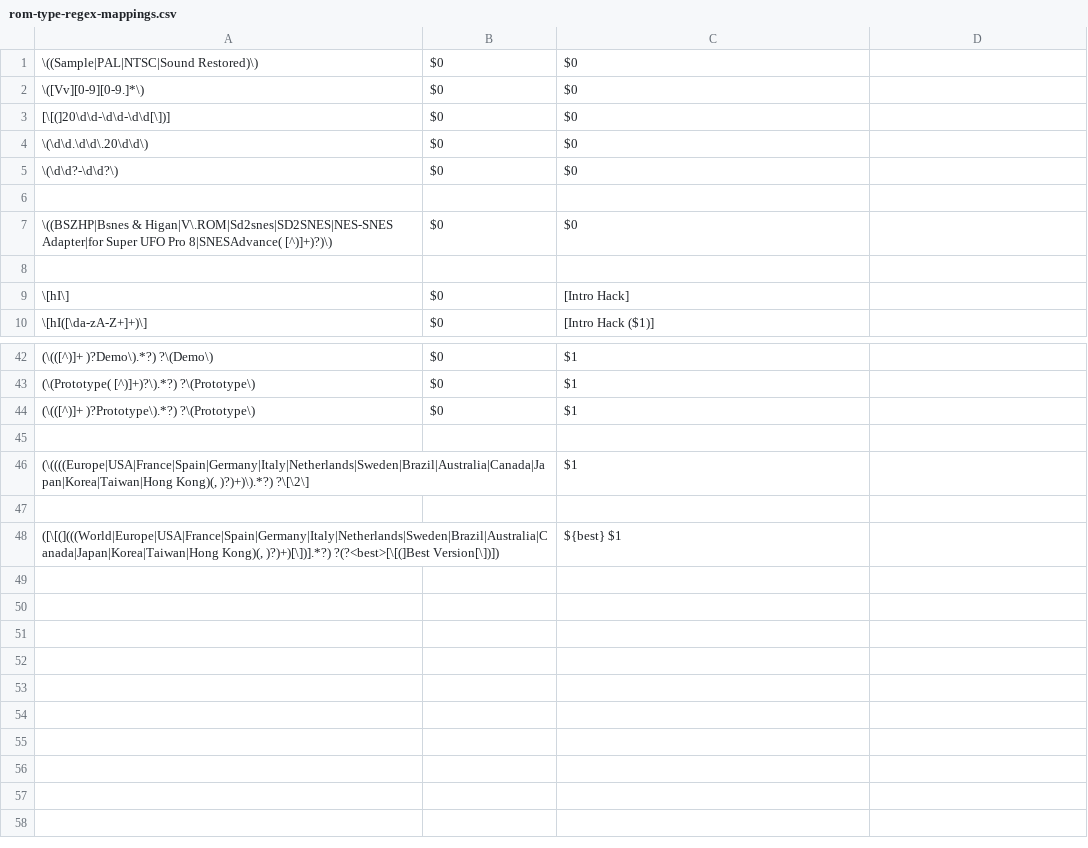
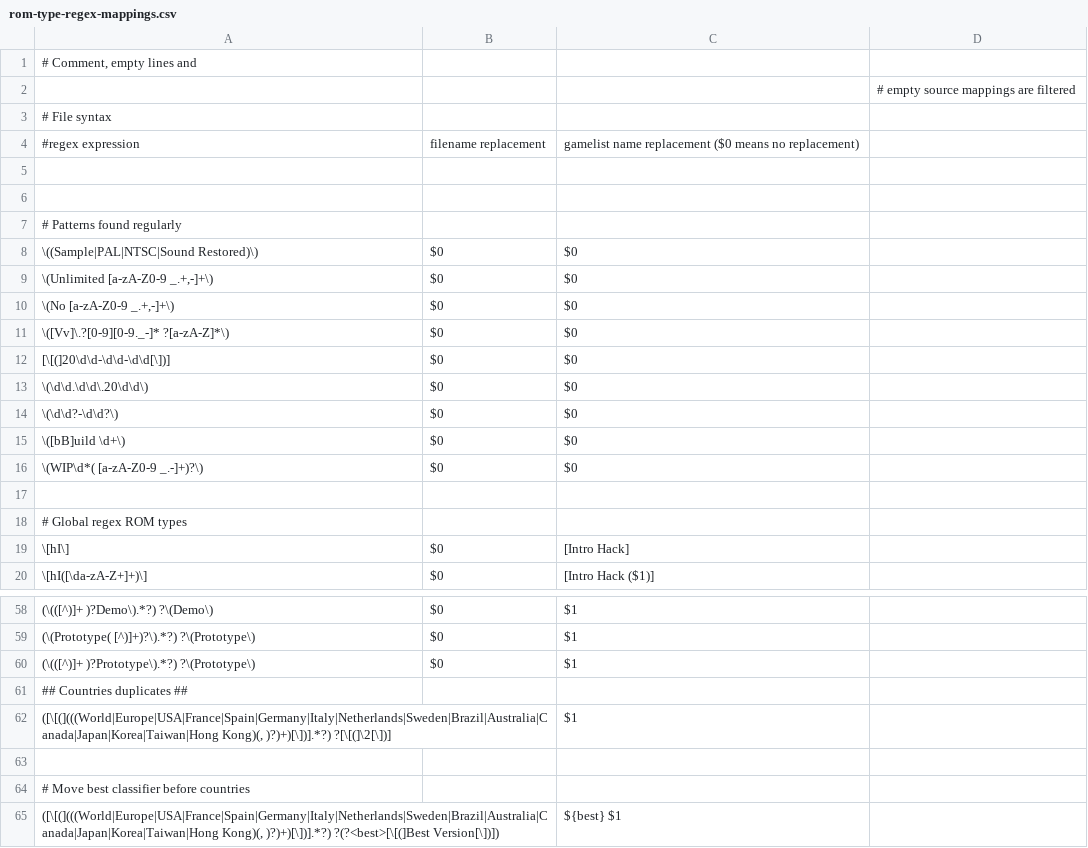
Before and after one commit to emmanuel-vasseur/goodset-rom-organizer, a CSV file: src/main/resources/rom-type-regex-mappings.csv, drawn as a sheet; only a part is shown, gaps mark what is left out; the diff covers the shown part only.

```diff
--- a/src/main/resources/rom-type-regex-mappings.csv
+++ b/src/main/resources/rom-type-regex-mappings.csv
@@ -1,3 +1,12 @@
+# Comment, empty lines and
+;;;# empty source mappings are filtered
+# File syntax
+#regex expression;filename replacement;gamelist name replacement ($0 means no replacement)
+
+
+# Patterns found regularly
 \((Sample|PAL|NTSC|Sound Restored)\);$0;$0
-\([Vv][0-9][0-9.]*\);$0;$0
+\(Unlimited [a-zA-Z0-9 _.+,-]+\);$0;$0
+\(No [a-zA-Z0-9 _.+,-]+\);$0;$0
+\([Vv]\.?[0-9][0-9._-]* ?[a-zA-Z]*\);$0;$0
 [\[(]20\d\d-\d\d-\d\d[\])];$0;$0
@@ -5,5 +14,6 @@
 \(\d\d?-\d\d?\);$0;$0
+\([bB]uild \d+\);$0;$0
+\(WIP\d*( [a-zA-Z0-9 _.-]+)?\);$0;$0
 
-\((BSZHP|Bsnes & Higan|V\.ROM|Sd2snes|SD2SNES|NES-SNES Adapter|for Super UFO Pro 8|SNESAdvance( [^)]+)?)\);$0;$0
-
+# Global regex ROM types
 \[hI\];$0;[Intro Hack]
@@ -44,5 +60,6 @@
 (\(([^)]+ )?Prototype\).*?) ?\(Prototype\);$0;$1
+## Countries duplicates ##
+([\[(](((World|Europe|USA|France|Spain|Germany|Italy|Netherlands|Sweden|Brazil|Australia|Canada|Japan|Korea|Taiwan|Hong Kong)(, )?)+)[\])].*?) ?[\[(]\2[\])];;$1
 
-(\((((Europe|USA|France|Spain|Germany|Italy|Netherlands|Sweden|Brazil|Australia|Canada|Japan|Korea|Taiwan|Hong Kong)(, )?)+)\).*?) ?\[\2\];;$1
-
+# Move best classifier before countries
 ([\[(](((World|Europe|USA|France|Spain|Germany|Italy|Netherlands|Sweden|Brazil|Australia|Canada|Japan|Korea|Taiwan|Hong Kong)(, )?)+)[\])].*?) ?(?<best>[\[(]Best Version[\])]);;${best} $1
```
Also changed, not shown: 7 added rows, 2 removed rows, 1 moved row and 5 edited cells elsewhere in this file, src/main/resources/rom-type-mappings.csv, 13 other files.
